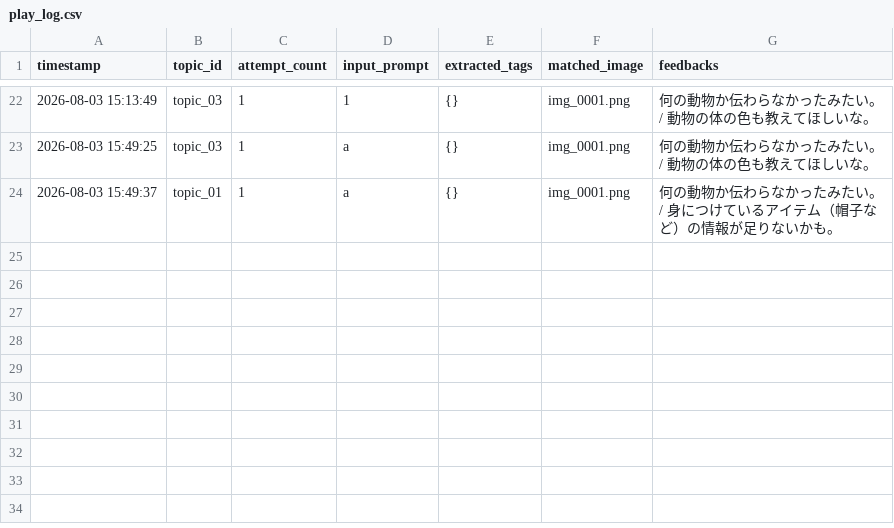
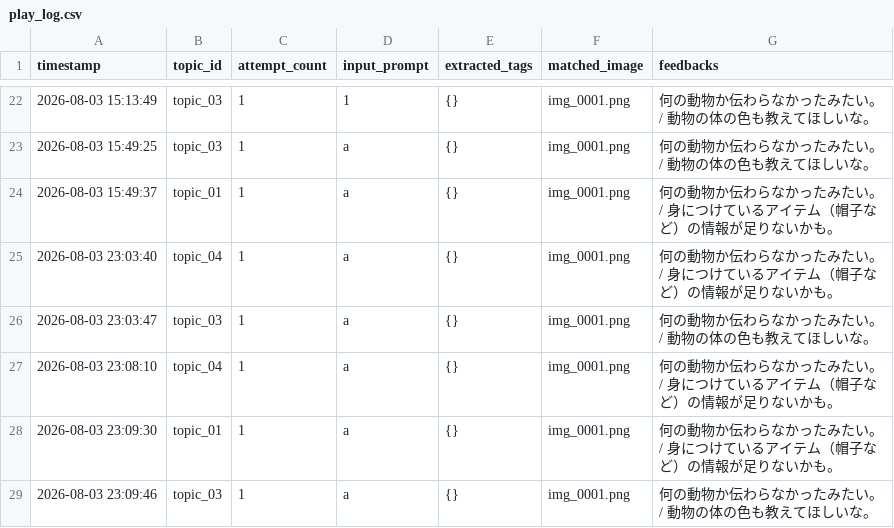
Before and after one commit to LettuceAQ/PBL, a CSV file: logs/play_log.csv, drawn as a sheet; only a part is shown, gaps mark what is left out.

```diff
--- a/logs/play_log.csv
+++ b/logs/play_log.csv
@@ -24 +24,6 @@
 2026-08-03 15:49:37,topic_01,1,a,{},img_0001.png,何の動物か伝わらなかったみたい。 / 身につけているアイテム（帽子など）の情報が足りないかも。
+2026-08-03 23:03:40,topic_04,1,a,{},img_0001.png,何の動物か伝わらなかったみたい。 / 身につけているアイテム（帽子など）の情報が足りないかも。
+2026-08-03 23:03:47,topic_03,1,a,{},img_0001.png,何の動物か伝わらなかったみたい。 / 動物の体の色も教えてほしいな。
+2026-08-03 23:08:10,topic_04,1,a,{},img_0001.png,何の動物か伝わらなかったみたい。 / 身につけているアイテム（帽子など）の情報が足りないかも。
+2026-08-03 23:09:30,topic_01,1,a,{},img_0001.png,何の動物か伝わらなかったみたい。 / 身につけているアイテム（帽子など）の情報が足りないかも。
+2026-08-03 23:09:46,topic_03,1,a,{},img_0001.png,何の動物か伝わらなかったみたい。 / 動物の体の色も教えてほしいな。
```
Also changed, not shown: logs/admin_log.csv, logs/system_log.csv, 3 other files.
